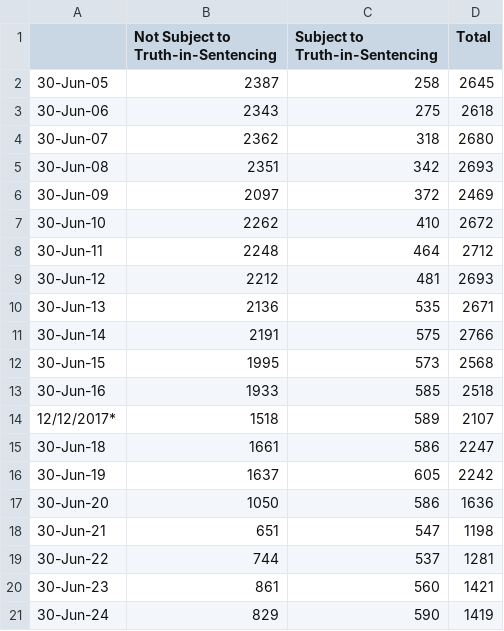
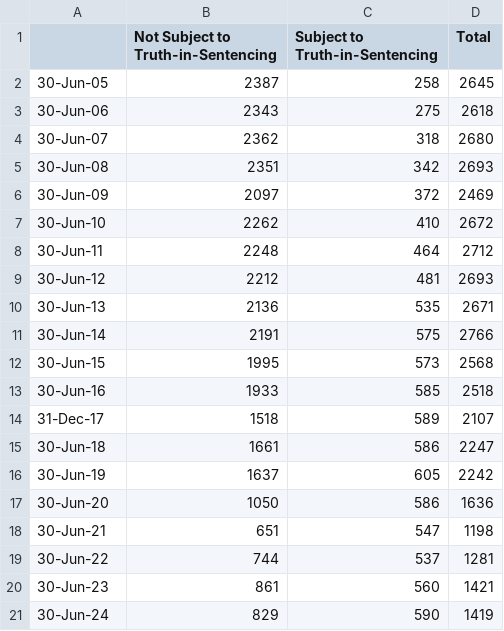
Before and after one commit to Amandanoelward/WJI-GitHUB, a CSV file: TIS Women Shift.csv, drawn as a sheet.

Commit message:
Update TIS Women Shift.csv

```diff
--- a/TIS Women Shift.csv
+++ b/TIS Women Shift.csv
@@ -13,3 +13,3 @@
 30-Jun-16,1933,585,2518
-12/12/2017*,1518,589,2107
+31-Dec-17,1518,589,2107
 30-Jun-18,1661,586,2247
```
